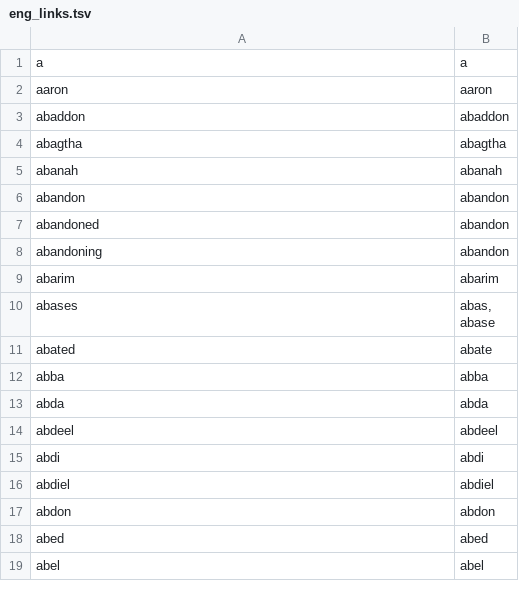
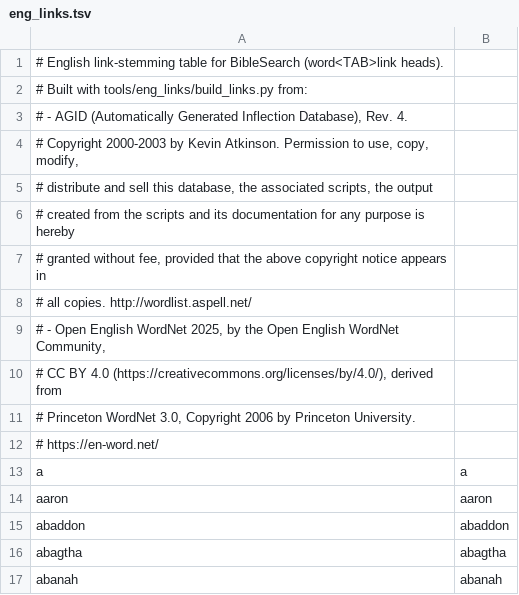
Before and after one commit to SotS1689/bible-search, a TSV file: docs/data/eng_links.tsv, drawn as a sheet; only a part is shown; the shorter side is filled out with more unchanged rows.

```diff
--- a/docs/data/eng_links.tsv
+++ b/docs/data/eng_links.tsv
@@ -1 +1,13 @@
+# English link-stemming table for BibleSearch (word<TAB>link heads).
+# Built with tools/eng_links/build_links.py from:
+#  - AGID (Automatically Generated Inflection Database), Rev. 4.
+#    Copyright 2000-2003 by Kevin Atkinson. Permission to use, copy, modify,
+#    distribute and sell this database, the associated scripts, the output
+#    created from the scripts and its documentation for any purpose is hereby
+#    granted without fee, provided that the above copyright notice appears in
+#    all copies. http://wordlist.aspell.net/
+#  - Open English WordNet 2025, by the Open English WordNet Community,
+#    CC BY 4.0 (https://creativecommons.org/licenses/by/4.0/), derived from
+#    Princeton WordNet 3.0, Copyright 2006 by Princeton University.
+#    https://en-word.net/
 a	a
```
Also changed, not shown: src/eng_links.tsv, tools/eng_links/links.tsv, 5 other files.
